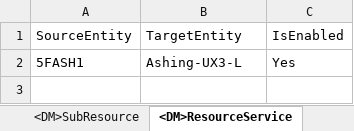
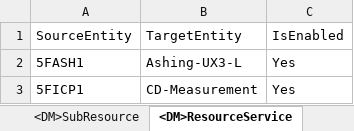
Before and after one commit to manuelserpa/teststtststststst, an Excel workbook: Cmf.Custom.Tests/MasterData/Files/150-MasterData-AMSOsram.xlsx, sheet <DM>ResourceService, drawn as a sheet; values as stored, in another font and other column widths than the file's, no borders; the diff names each change by its address in the sheet, - before the commit and + after, or states it on an @@ line.

Commit message:
Added placeholder step for testing purpouses

```diff
--- a/Cmf.Custom.Tests/MasterData/Files/150-MasterData-AMSOsram.xlsx (sheet <DM>ResourceService)
+++ b/Cmf.Custom.Tests/MasterData/Files/150-MasterData-AMSOsram.xlsx (sheet <DM>ResourceService)
+row 3: 5FICP1 | CD-Measurement | Yes
```
